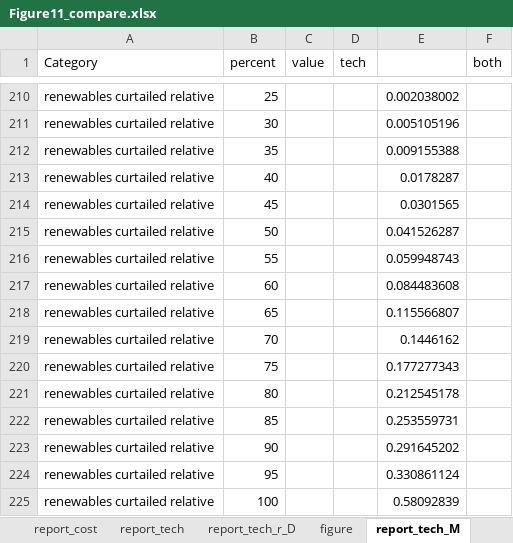
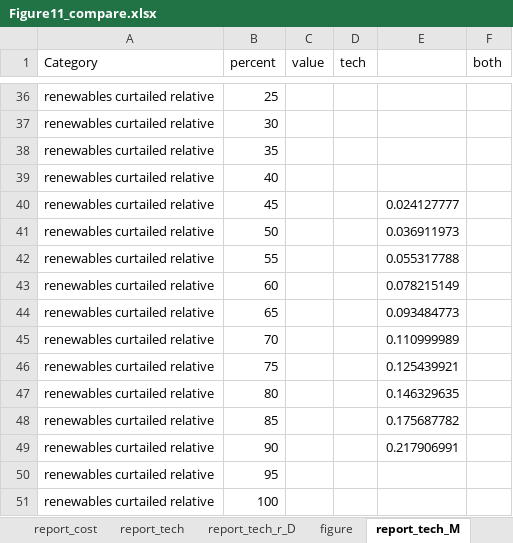
Before and after one commit to jgmill/dolores, an Excel workbook: analysis/Results_model/DOLORES_max_cap_6regions/Figure11_compare.xlsx, sheet report_tech_M, drawn as a sheet; only a part is shown, gaps mark what is left out; values as stored, in another font and other column widths than the file's, no borders; addresses are those after the commit; the diff covers the shown part only; the diff names each change by its address in the sheet, - before the commit and + after, or states it on an @@ line.

```diff
--- a/analysis/Results_model/DOLORES_max_cap_6regions/Figure11_compare.xlsx (sheet report_tech_M)
+++ b/analysis/Results_model/DOLORES_max_cap_6regions/Figure11_compare.xlsx (sheet report_tech_M)
-E36: 0.002038002
+E36: (empty)
-E37: 0.005105196
+E37: (empty)
-E38: 0.009155388
+E38: (empty)
-E39: 0.0178287
+E39: (empty)
-E40: 0.0301565
+E40: 0.024127777
-E41: 0.041526287
+E41: 0.036911973
-E42: 0.059948743
+E42: 0.055317788
-E43: 0.084483608
+E43: 0.078215149
-E44: 0.115566807
+E44: 0.093484773
-E45: 0.1446162
+E45: 0.110999989
-E46: 0.177277343
+E46: 0.125439921
-E47: 0.212545178
+E47: 0.146329635
-E48: 0.253559731
+E48: 0.175687782
-E49: 0.291645202
+E49: 0.217906991
-E50: 0.330861124
+E50: (empty)
-E51: 0.58092839
+E51: (empty)
```
Also changed, not shown: 174 removed rows and 24 edited cells elsewhere in this sheet, formulas that keep their value, charts or pictures, 6 other files.
